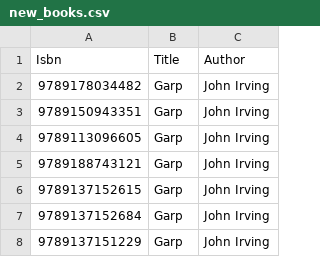
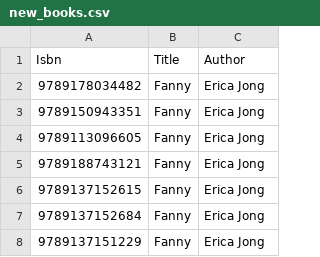
Before and after one commit to carlschlyter/carl_consumer_api, a CSV file: uploads/new_books.csv, drawn as a sheet.

Commit message:
Working with curl to update book file. Not there yet

```diff
--- a/uploads/new_books.csv
+++ b/uploads/new_books.csv
@@ -1,8 +1,8 @@
 Isbn;Title;Author
-9789178034482;Garp;"John Irving"
-9789150943351;Garp;"John Irving"
-9789113096605;Garp;"John Irving"
-9789188743121;Garp;"John Irving"
-9789137152615;Garp;"John Irving"
-9789137152684;Garp;"John Irving"
-9789137151229;Garp;"John Irving"
+9789178034482;Fanny;"Erica Jong"
+9789150943351;Fanny;"Erica Jong"
+9789113096605;Fanny;"Erica Jong"
+9789188743121;Fanny;"Erica Jong"
+9789137152615;Fanny;"Erica Jong"
+9789137152684;Fanny;"Erica Jong"
+9789137151229;Fanny;"Erica Jong"
```
Also changed, not shown: 2 other files.
